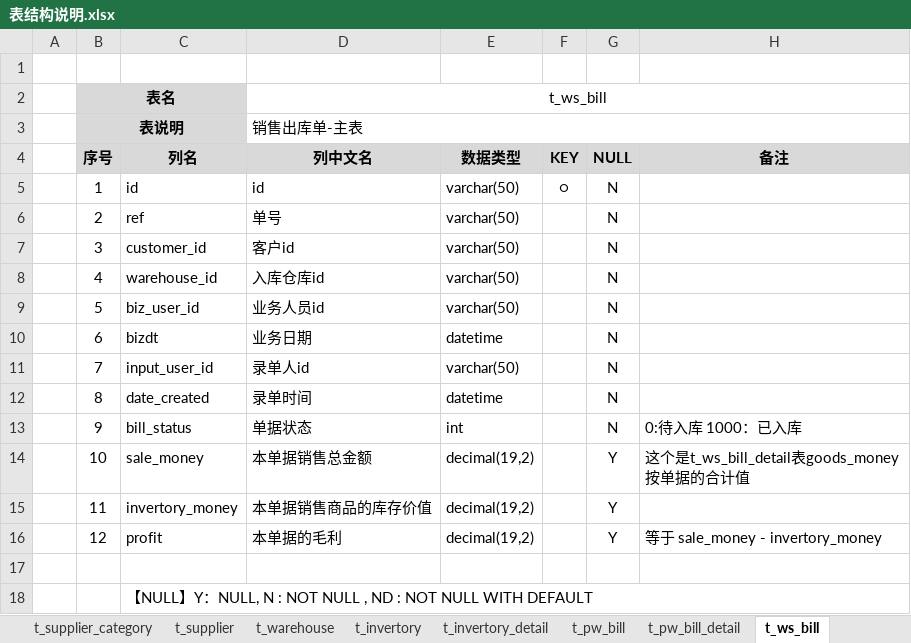
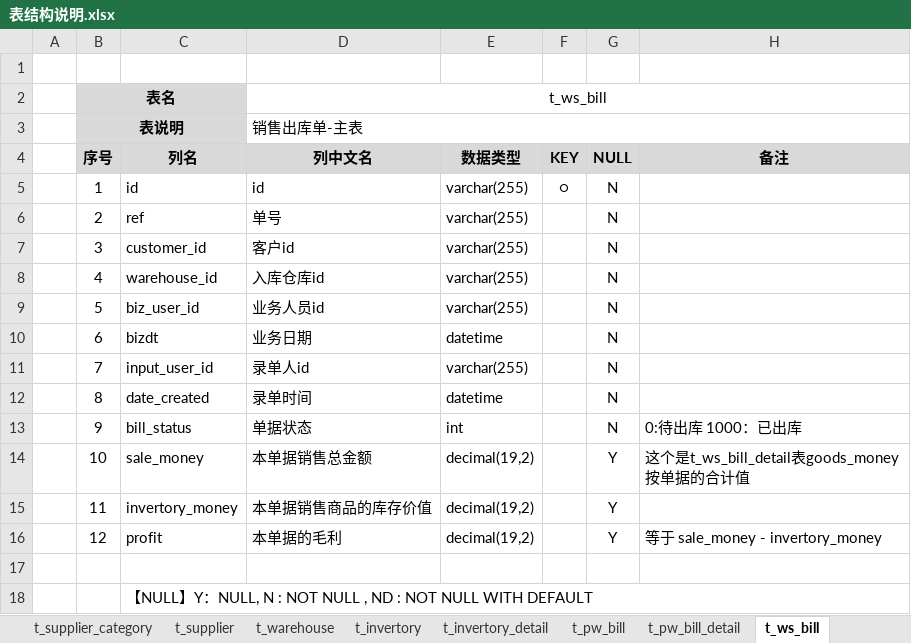
Before and after one commit to dongxf/PSI, an Excel workbook: doc/02 表结构/表结构说明.xlsx, sheet t_ws_bill, drawn as a sheet; values as stored, in another font and other column widths than the file's, no borders; the diff names each change by its address in the sheet, - before the commit and + after, or states it on an @@ line.

```diff
--- a/doc/02 表结构/表结构说明.xlsx (sheet t_ws_bill)
+++ b/doc/02 表结构/表结构说明.xlsx (sheet t_ws_bill)
-E5:E9 (数据类型): varchar(50)
+E5:E9 (数据类型): varchar(255)
-E11 (数据类型): varchar(50)
+E11 (数据类型): varchar(255)
-H13 (备注): 0:待入库 1000：已入库
+H13 (备注): 0:待出库 1000：已出库
```
Also changed, not shown: sheet t_pw_bill, sheet t_pw_bill_detail, sheet t_ws_bill_detail, sheet 一览表, other sheet tabs, 1 other file.
